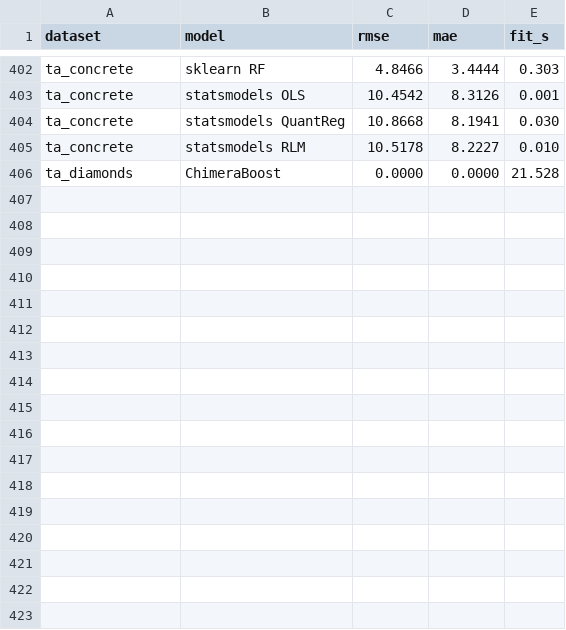
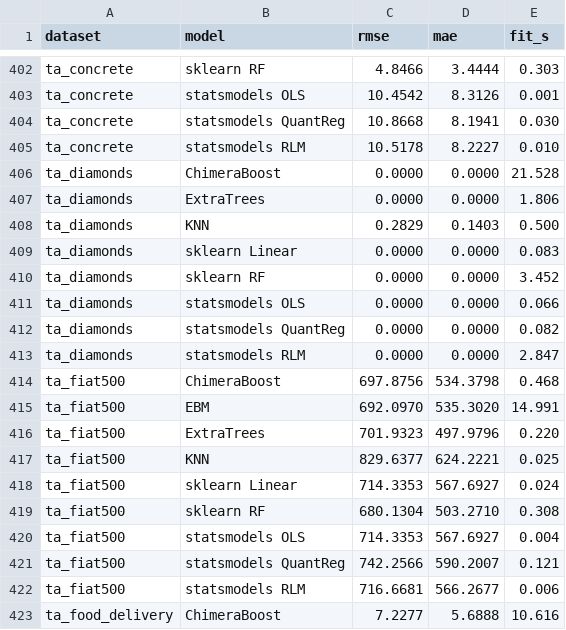
Before and after one commit to jkapila/mltreelib, a CSV file: benchmarks/elo_scores.csv, drawn as a sheet; only a part is shown, gaps mark what is left out; the diff names each change by its address in the sheet, - before the commit and + after, or states it on an @@ line.

```diff
--- a/benchmarks/elo_scores.csv
+++ b/benchmarks/elo_scores.csv
+row 407: ta_diamonds | ExtraTrees | 0.0000 | 0.0000 | 1.806
+row 408: ta_diamonds | KNN | 0.2829 | 0.1403 | 0.500
+row 409: ta_diamonds | sklearn Linear | 0.0000 | 0.0000 | 0.083
+row 410: ta_diamonds | sklearn RF | 0.0000 | 0.0000 | 3.452
+row 411: ta_diamonds | statsmodels OLS | 0.0000 | 0.0000 | 0.066
+row 412: ta_diamonds | statsmodels QuantReg | 0.0000 | 0.0000 | 0.082
+row 413: ta_diamonds | statsmodels RLM | 0.0000 | 0.0000 | 2.847
+row 414: ta_fiat500 | ChimeraBoost | 697.8756 | 534.3798 | 0.468
+row 415: ta_fiat500 | EBM | 692.0970 | 535.3020 | 14.991
+row 416: ta_fiat500 | ExtraTrees | 701.9323 | 497.9796 | 0.220
+row 417: ta_fiat500 | KNN | 829.6377 | 624.2221 | 0.025
+row 418: ta_fiat500 | sklearn Linear | 714.3353 | 567.6927 | 0.024
+row 419: ta_fiat500 | sklearn RF | 680.1304 | 503.2710 | 0.308
+row 420: ta_fiat500 | statsmodels OLS | 714.3353 | 567.6927 | 0.004
+row 421: ta_fiat500 | statsmodels QuantReg | 742.2566 | 590.2007 | 0.121
+row 422: ta_fiat500 | statsmodels RLM | 716.6681 | 566.2677 | 0.006
+row 423: ta_food_delivery | ChimeraBoost | 7.2277 | 5.6888 | 10.616
```
Also changed, not shown: benchmarks/elo_attempts.csv, 6 other files.
